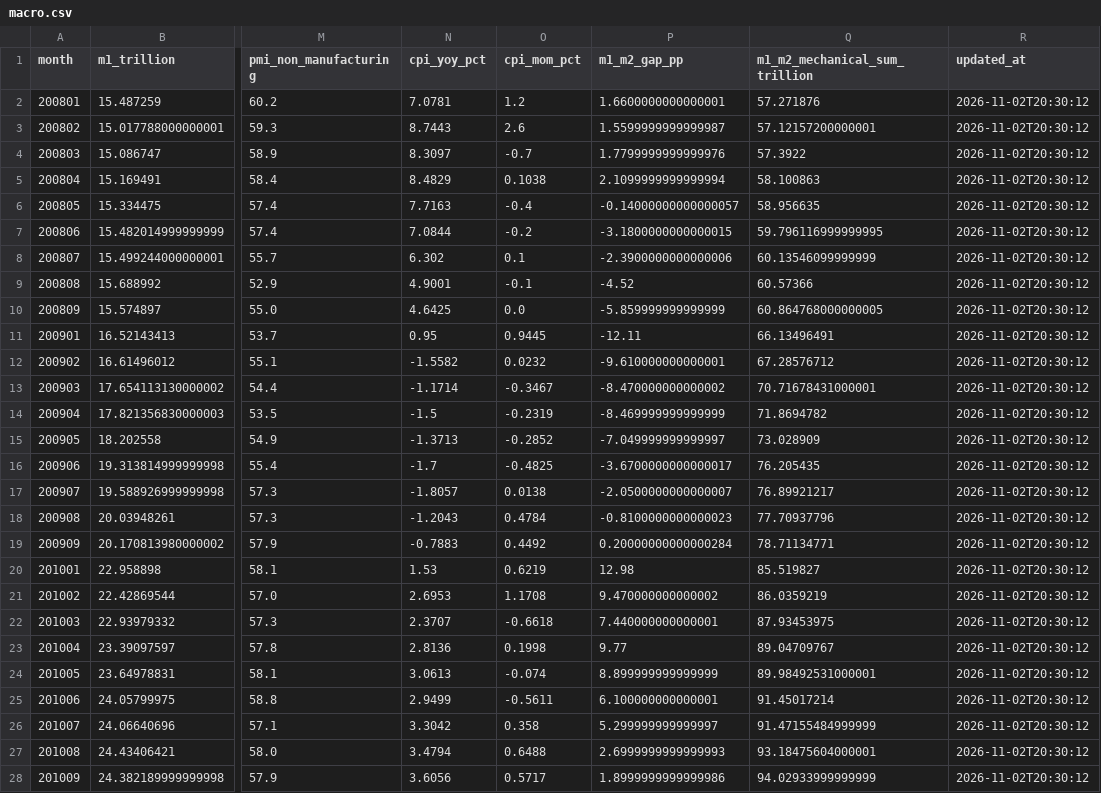
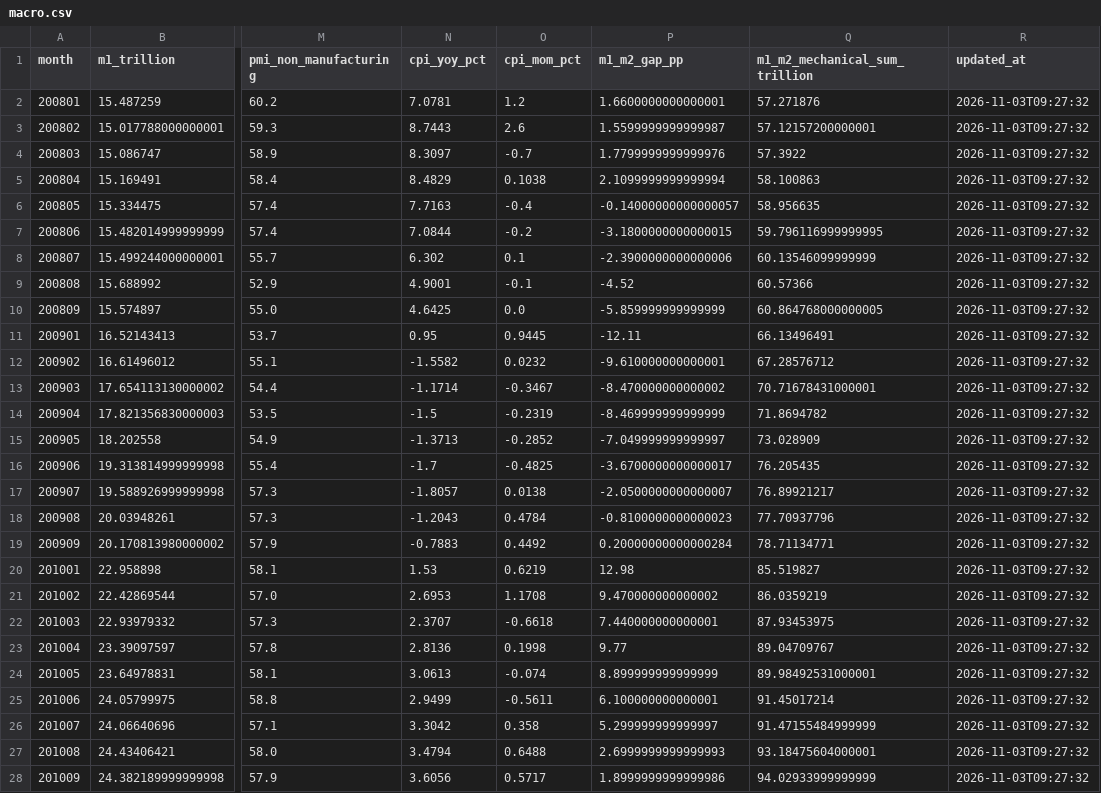
Before and after one commit to littlepeachh/macroscope-dashboard-v5, a CSV file: data/macro.csv, drawn as a sheet; only a part is shown, gaps mark what is left out; the diff covers the shown part only; the diff names each change by its address in the sheet, - before the commit and + after, or states it on an @@ line.

```diff
--- a/data/macro.csv
+++ b/data/macro.csv
-R2:R28 (updated_at): 2026-11-02T20:30:12
+R2:R28 (updated_at): 2026-11-03T09:27:32
```
Also changed, not shown: 144 edited cells elsewhere in this file, data/liquidity.csv, 2 other files.
